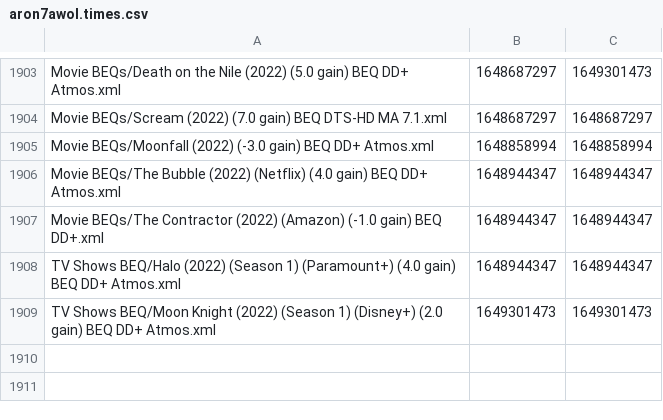
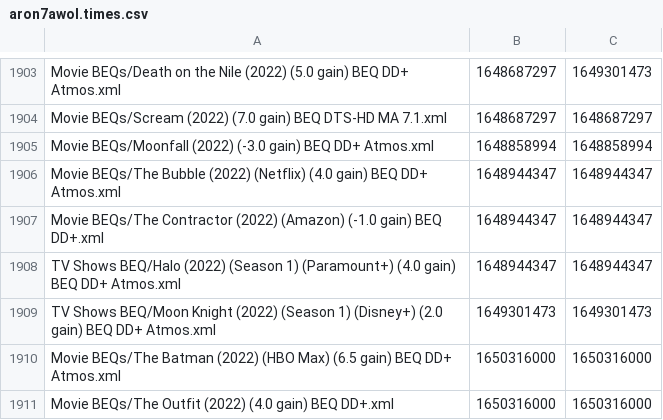
Before and after one commit to 3ll3d00d/beqcatalogue, a CSV file: aron7awol.times.csv, drawn as a sheet; only a part is shown, gaps mark what is left out.

```diff
--- a/aron7awol.times.csv
+++ b/aron7awol.times.csv
@@ -1909 +1909,3 @@ TV Shows BEQ/Halo (2022) (Season 1) (Paramount+) (4.0 gain) BEQ DD+ Atmos.xml,16
 TV Shows BEQ/Moon Knight (2022) (Season 1) (Disney+) (2.0 gain) BEQ DD+ Atmos.xml,1649301473,1649301473
+Movie BEQs/The Batman (2022) (HBO Max) (6.5 gain) BEQ DD+ Atmos.xml,1650316000,1650316000
+Movie BEQs/The Outfit (2022) (4.0 gain) BEQ DD+.xml,1650316000,1650316000
```
Also changed, not shown: 7 other files.
